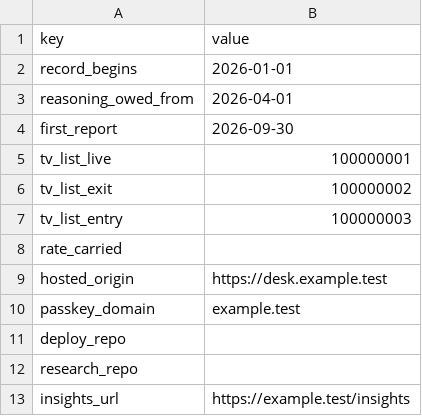
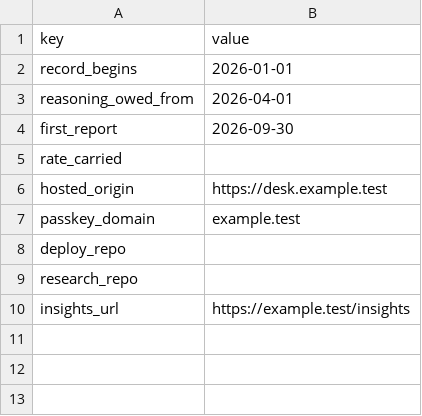
Before and after one commit to rgjhkybwwf-glitch/portfusion, a CSV file: src/portfusion/demo/store/settings.csv, drawn as a sheet.

```diff
--- a/src/portfusion/demo/store/settings.csv
+++ b/src/portfusion/demo/store/settings.csv
@@ -4,5 +4,2 @@ reasoning_owed_from,2026-04-01
 first_report,2026-09-30
-tv_list_live,100000001
-tv_list_exit,100000002
-tv_list_entry,100000003
 rate_carried,
```
Also changed, not shown: src/portfusion/demo/store/journal.csv, 11 other files.
